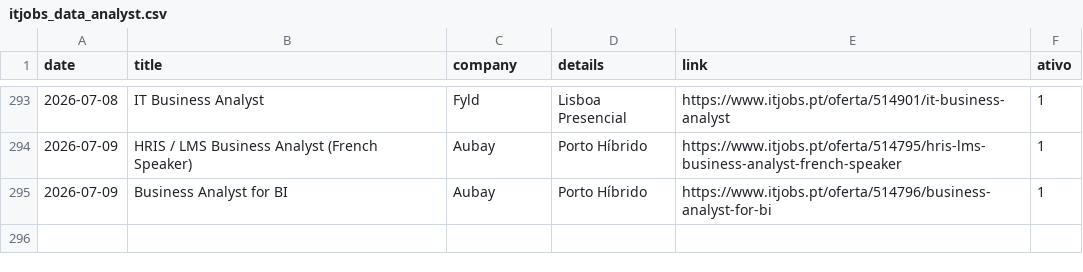
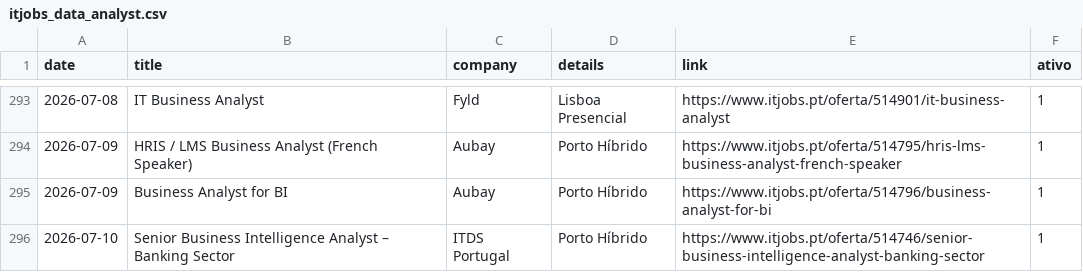
Before and after one commit to E-man85/itjobs-data-automation, a CSV file: itjobs_data_analyst.csv, drawn as a sheet; only a part is shown, gaps mark what is left out; the diff names each change by its address in the sheet, - before the commit and + after, or states it on an @@ line.

```diff
--- a/itjobs_data_analyst.csv
+++ b/itjobs_data_analyst.csv
+row 296: 2026-07-10 | Senior Business Intelligence Analyst – Banking Sector | ITDS Portugal | Porto Híbrido | https://www.itjobs.pt/oferta/514746/senior-business-intelligence-analyst-banking-sector | 1
```
